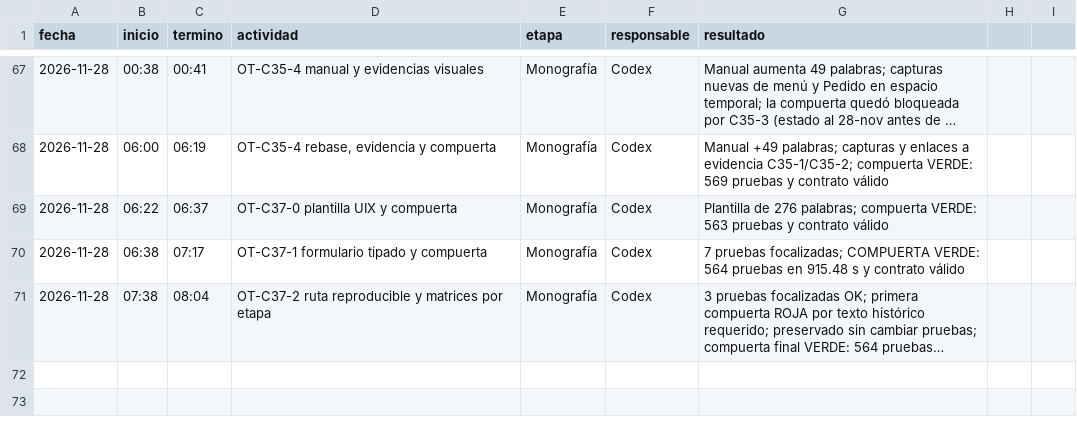
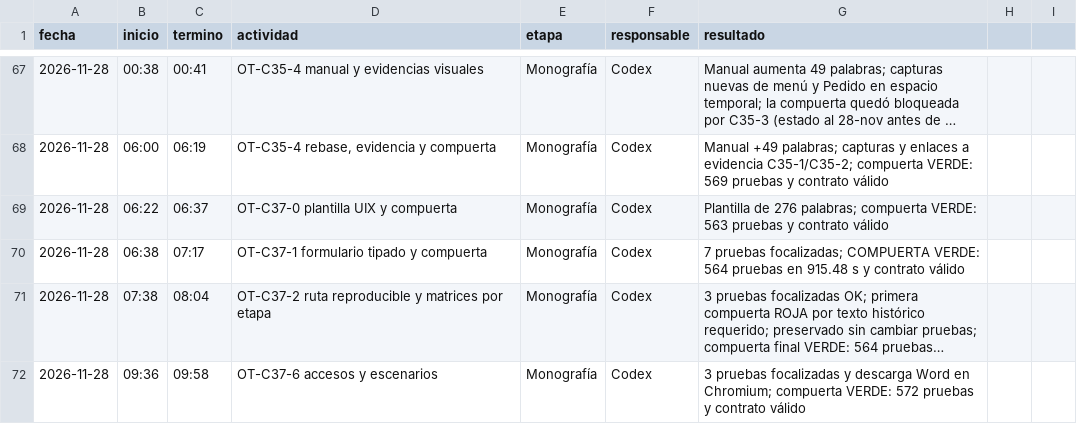
Before and after one commit to patrickpaucara-eng/sistema-costos-consolidado, a CSV file: docs/entrega/tiempos/codex.csv, drawn as a sheet; only a part is shown, gaps mark what is left out; long unchanged cells end in …; the diff names each change by its address in the sheet, - before the commit and + after, or states it on an @@ line.

Commit message:
C37-6: simplificar accesos y mostrar escenarios

```diff
--- a/docs/entrega/tiempos/codex.csv
+++ b/docs/entrega/tiempos/codex.csv
+row 72: 2026-11-28 | 09:36 | 09:58 | OT-C37-6 accesos y escenarios | Monografía | Codex | 3 pruebas focalizadas y descarga Word en Chromium; compuerta VERDE: 572 pruebas y contrato válido
```
Also changed, not shown: 7 other files.
